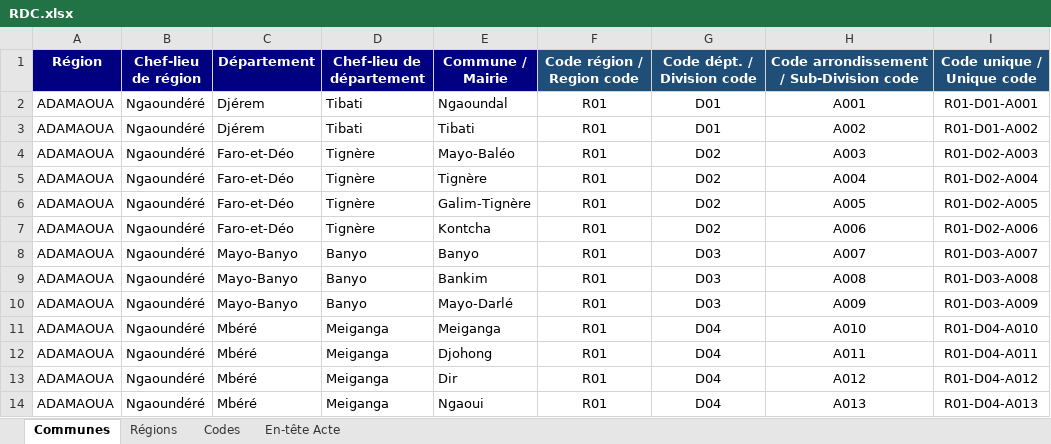
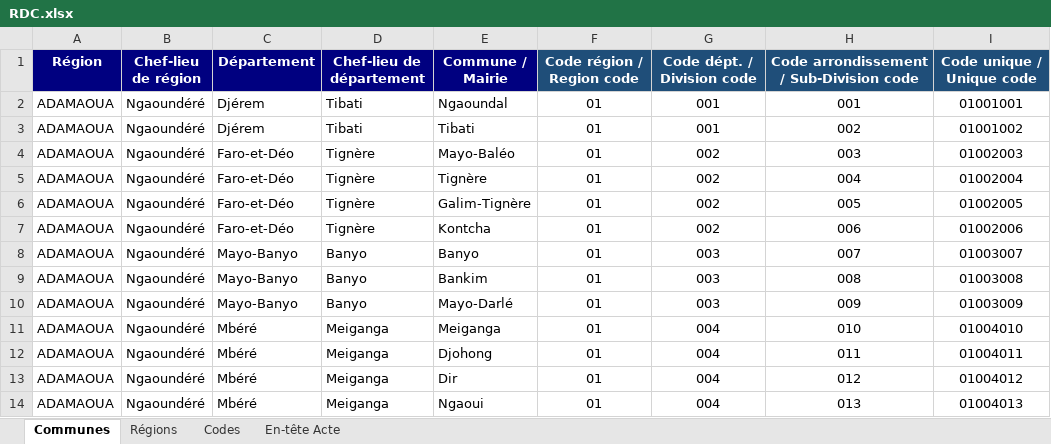
Before and after one commit to kaplangling-cloud/declanaiss, an Excel workbook: RDC.xlsx, sheet Communes, drawn as a sheet; only a part is shown; values as stored, in another font and other column widths than the file's, no borders; the diff covers the shown part only; the diff names each change by its address in the sheet, - before the commit and + after, or states it on an @@ line.

```diff
--- a/RDC.xlsx (sheet Communes)
+++ b/RDC.xlsx (sheet Communes)
-F2:F14 (Code région / Region code): R01
+F2:F14 (Code région / Region code): 01
-G2:G3 (Code dépt. / Division code): D01
+G2:G3 (Code dépt. / Division code): 001
-H2: A001
+H2: 001
-I2 (Code unique / Unique code): R01-D01-A001
+I2 (Code unique / Unique code): 01001001
-H3: A002
+H3: 002
-I3 (Code unique / Unique code): R01-D01-A002
+I3 (Code unique / Unique code): 01001002
-G4:G7 (Code dépt. / Division code): D02
+G4:G7 (Code dépt. / Division code): 002
-H4: A003
+H4: 003
-I4 (Code unique / Unique code): R01-D02-A003
+I4 (Code unique / Unique code): 01002003
-H5: A004
+H5: 004
-I5 (Code unique / Unique code): R01-D02-A004
+I5 (Code unique / Unique code): 01002004
-H6: A005
+H6: 005
-I6 (Code unique / Unique code): R01-D02-A005
+I6 (Code unique / Unique code): 01002005
-H7: A006
+H7: 006
-I7 (Code unique / Unique code): R01-D02-A006
+I7 (Code unique / Unique code): 01002006
-G8:G10 (Code dépt. / Division code): D03
+G8:G10 (Code dépt. / Division code): 003
-H8: A007
+H8: 007
-I8 (Code unique / Unique code): R01-D03-A007
+I8 (Code unique / Unique code): 01003007
-H9: A008
+H9: 008
-I9 (Code unique / Unique code): R01-D03-A008
+I9 (Code unique / Unique code): 01003008
-H10: A009
+H10: 009
-I10 (Code unique / Unique code): R01-D03-A009
+I10 (Code unique / Unique code): 01003009
-G11:G14 (Code dépt. / Division code): D04
+G11:G14 (Code dépt. / Division code): 004
-H11: A010
+H11: 010
-I11 (Code unique / Unique code): R01-D04-A010
+I11 (Code unique / Unique code): 01004010
-H12: A011
+H12: 011
-I12 (Code unique / Unique code): R01-D04-A011
+I12 (Code unique / Unique code): 01004011
-H13: A012
+H13: 012
-I13 (Code unique / Unique code): R01-D04-A012
+I13 (Code unique / Unique code): 01004012
-H14: A013
+H14: 013
-I14 (Code unique / Unique code): R01-D04-A013
+I14 (Code unique / Unique code): 01004013
```
Also changed, not shown: 1388 edited cells elsewhere in this sheet, sheet Codes, sheet En-tête Acte.
